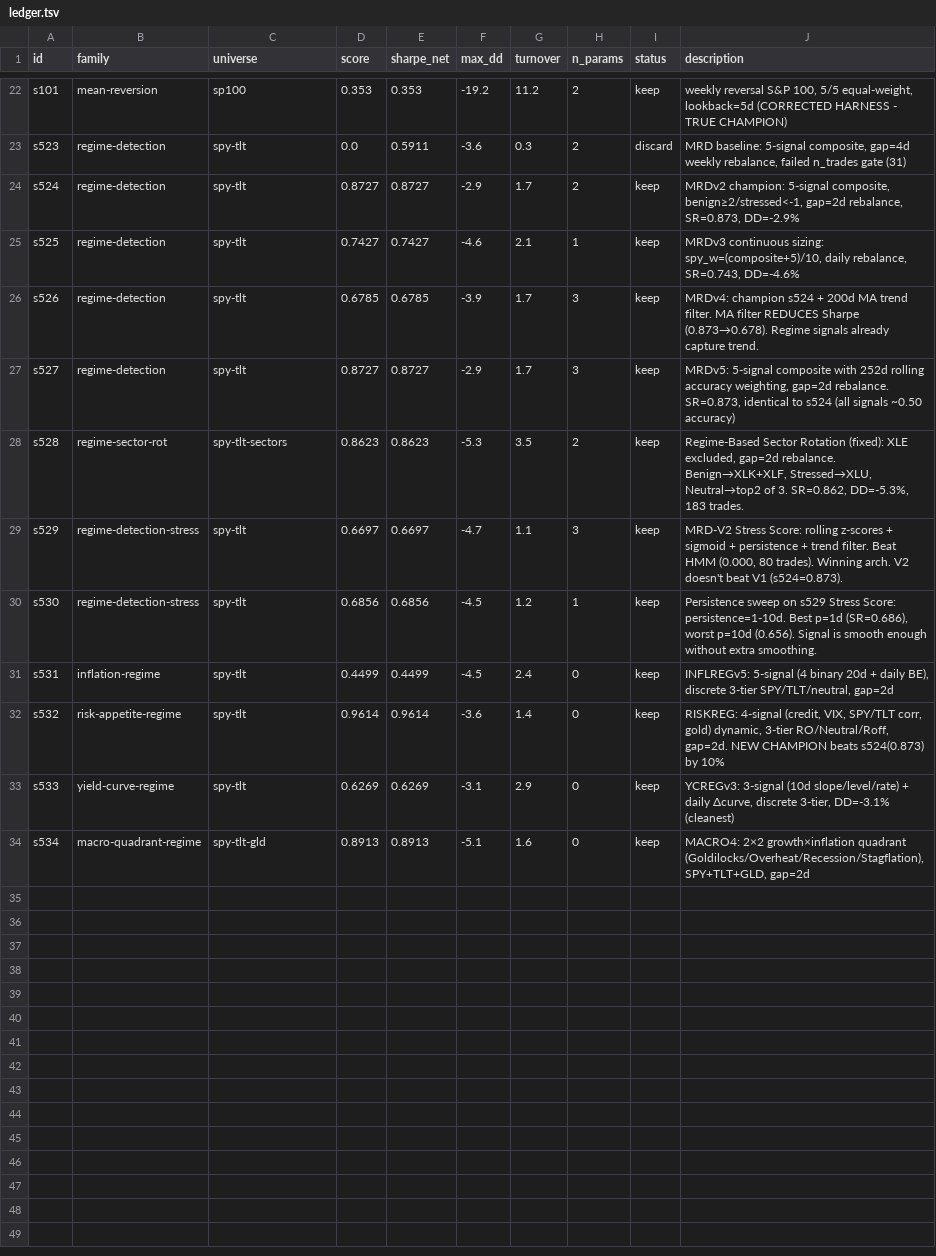
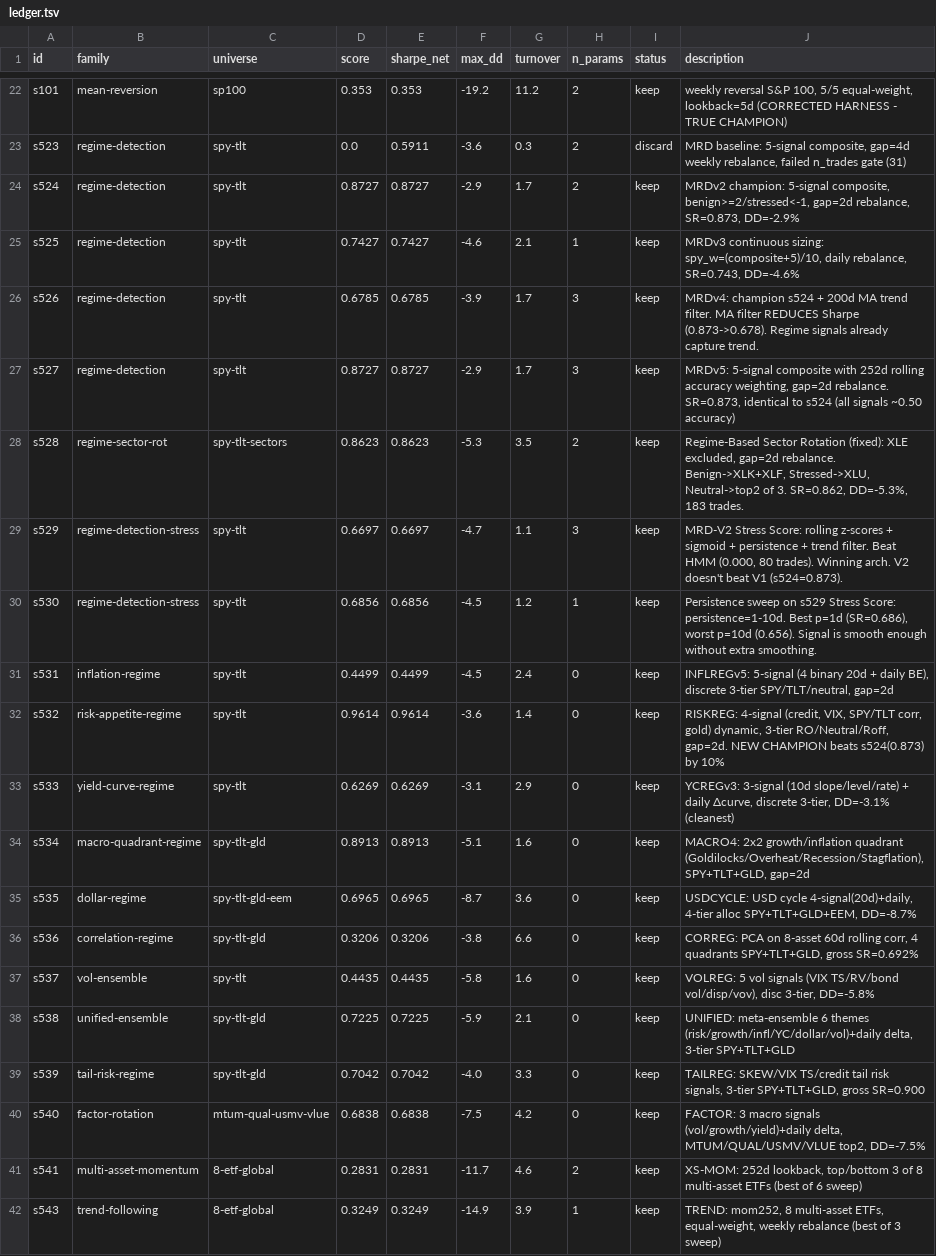
Before and after one commit to paappraiser/quantloop-top10, a TSV file: ledger.tsv, drawn as a sheet; only a part is shown, gaps mark what is left out.

Commit message:
Add deep-dive batch s535-s540: unified ensemble(0.723), tail risk(0.704), dollar macro(0.697), factor rotation(0.684), vol ensemble(0.444), correlation PCA(0.321). Update top-20 leaderboard and README.

```diff
--- a/ledger.tsv
+++ b/ledger.tsv
@@ -23,7 +23,7 @@ s101	mean-reversion	sp100	0.353	0.353	-19.2	11.2	2	keep	weekly reversal S&P 100,
 s523	regime-detection	spy-tlt	0.0	0.5911	-3.6	0.3	2	discard	MRD baseline: 5-signal composite, gap=4d weekly rebalance, failed n_trades gate (31)
-s524	regime-detection	spy-tlt	0.8727	0.8727	-2.9	1.7	2	keep	MRDv2 champion: 5-signal composite, benign≥2/stressed<-1, gap=2d rebalance, SR=0.873, DD=-2.9%
+s524	regime-detection	spy-tlt	0.8727	0.8727	-2.9	1.7	2	keep	MRDv2 champion: 5-signal composite, benign>=2/stressed<-1, gap=2d rebalance, SR=0.873, DD=-2.9%
 s525	regime-detection	spy-tlt	0.7427	0.7427	-4.6	2.1	1	keep	MRDv3 continuous sizing: spy_w=(composite+5)/10, daily rebalance, SR=0.743, DD=-4.6%
-s526	regime-detection	spy-tlt	0.6785	0.6785	-3.9	1.7	3	keep	MRDv4: champion s524 + 200d MA trend filter. MA filter REDUCES Sharpe (0.873→0.678). Regime signals already capture trend.
+s526	regime-detection	spy-tlt	0.6785	0.6785	-3.9	1.7	3	keep	MRDv4: champion s524 + 200d MA trend filter. MA filter REDUCES Sharpe (0.873->0.678). Regime signals already capture trend.
 s527	regime-detection	spy-tlt	0.8727	0.8727	-2.9	1.7	3	keep	MRDv5: 5-signal composite with 252d rolling accuracy weighting, gap=2d rebalance. SR=0.873, identical to s524 (all signals ~0.50 accuracy)
-s528	regime-sector-rot	spy-tlt-sectors	0.8623	0.8623	-5.3	3.5	2	keep	Regime-Based Sector Rotation (fixed): XLE excluded, gap=2d rebalance. Benign→XLK+XLF, Stressed→XLU, Neutral→top2 of 3. SR=0.862, DD=-5.3%, 183 trades.
+s528	regime-sector-rot	spy-tlt-sectors	0.8623	0.8623	-5.3	3.5	2	keep	Regime-Based Sector Rotation (fixed): XLE excluded, gap=2d rebalance. Benign->XLK+XLF, Stressed->XLU, Neutral->top2 of 3. SR=0.862, DD=-5.3%, 183 trades.
 s529	regime-detection-stress	spy-tlt	0.6697	0.6697	-4.7	1.1	3	keep	MRD-V2 Stress Score: rolling z-scores + sigmoid + persistence + trend filter. Beat HMM (0.000, 80 trades). Winning arch. V2 doesn't beat V1 (s524=0.873).
@@ -33,2 +33,10 @@ s532	risk-appetite-regime	spy-tlt	0.9614	0.9614	-3.6	1.4	0	keep	RISKREG: 4-signa
 s533	yield-curve-regime	spy-tlt	0.6269	0.6269	-3.1	2.9	0	keep	YCREGv3: 3-signal (10d slope/level/rate) + daily Δcurve, discrete 3-tier, DD=-3.1% (cleanest)
-s534	macro-quadrant-regime	spy-tlt-gld	0.8913	0.8913	-5.1	1.6	0	keep	MACRO4: 2×2 growth×inflation quadrant (Goldilocks/Overheat/Recession/Stagflation), SPY+TLT+GLD, gap=2d
+s534	macro-quadrant-regime	spy-tlt-gld	0.8913	0.8913	-5.1	1.6	0	keep	MACRO4: 2x2 growth/inflation quadrant (Goldilocks/Overheat/Recession/Stagflation), SPY+TLT+GLD, gap=2d
+s535	dollar-regime	spy-tlt-gld-eem	0.6965	0.6965	-8.7	3.6	0	keep	USDCYCLE: USD cycle 4-signal(20d)+daily, 4-tier alloc SPY+TLT+GLD+EEM, DD=-8.7%
+s536	correlation-regime	spy-tlt-gld	0.3206	0.3206	-3.8	6.6	0	keep	CORREG: PCA on 8-asset 60d rolling corr, 4 quadrants SPY+TLT+GLD, gross SR=0.692%
+s537	vol-ensemble	spy-tlt	0.4435	0.4435	-5.8	1.6	0	keep	VOLREG: 5 vol signals (VIX TS/RV/bond vol/disp/vov), disc 3-tier, DD=-5.8%
+s538	unified-ensemble	spy-tlt-gld	0.7225	0.7225	-5.9	2.1	0	keep	UNIFIED: meta-ensemble 6 themes (risk/growth/infl/YC/dollar/vol)+daily delta, 3-tier SPY+TLT+GLD
+s539	tail-risk-regime	spy-tlt-gld	0.7042	0.7042	-4.0	3.3	0	keep	TAILREG: SKEW/VIX TS/credit tail risk signals, 3-tier SPY+TLT+GLD, gross SR=0.900
+s540	factor-rotation	mtum-qual-usmv-vlue	0.6838	0.6838	-7.5	4.2	0	keep	FACTOR: 3 macro signals (vol/growth/yield)+daily delta, MTUM/QUAL/USMV/VLUE top2, DD=-7.5%
+s541	multi-asset-momentum	8-etf-global	0.2831	0.2831	-11.7	4.6	2	keep	XS-MOM: 252d lookback, top/bottom 3 of 8 multi-asset ETFs (best of 6 sweep)
+s543	trend-following	8-etf-global	0.3249	0.3249	-14.9	3.9	1	keep	TREND: mom252, 8 multi-asset ETFs, equal-weight, weekly rebalance (best of 3 sweep)
```
Also changed, not shown: 20 other files.
